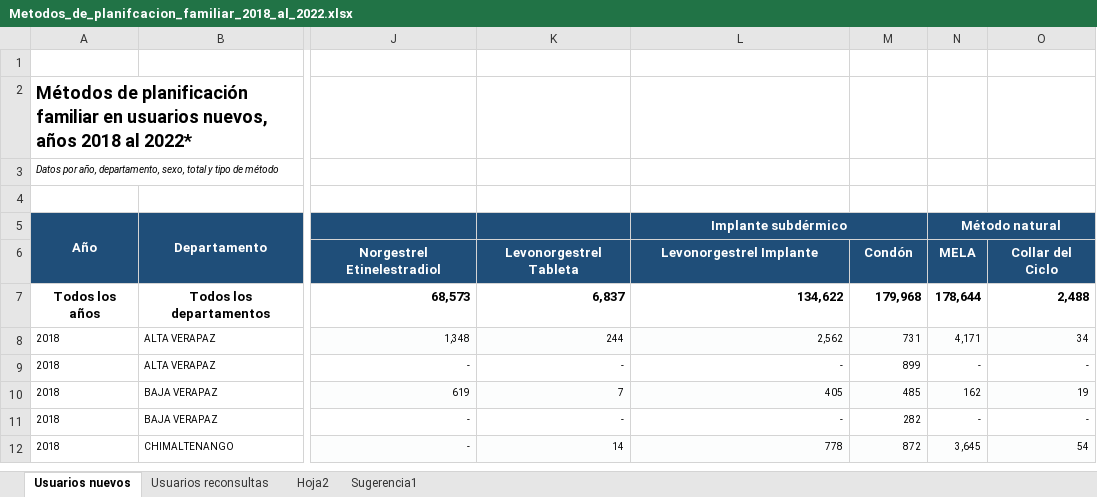
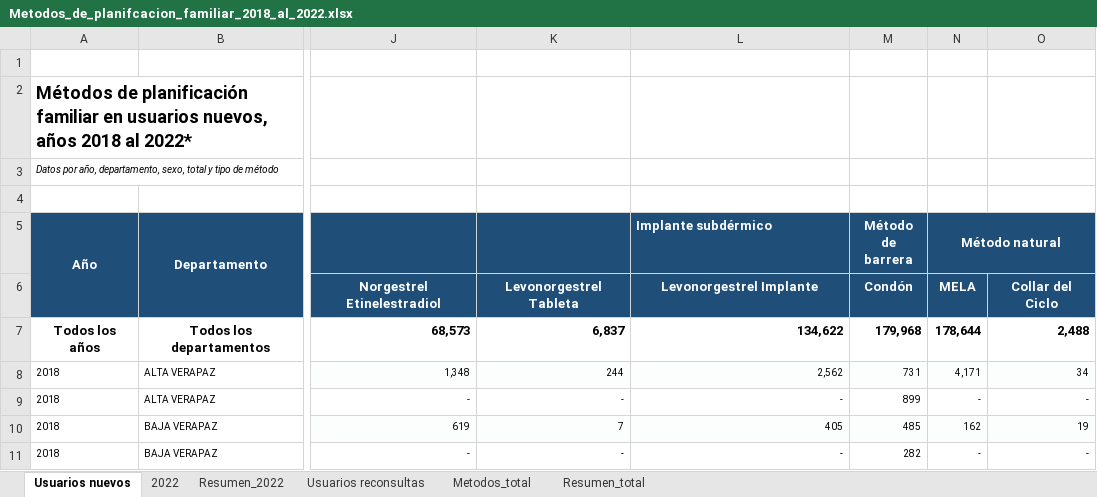
Before and after one commit to UnidadGeneroINE/CompendioGenero2023, an Excel workbook: Codigo/Bases/datos_administrativos/Indicadores_de_Género/SALUD/Metodos_de_planifcacion_familiar_2018_al_2022.xlsx, sheet Usuarios nuevos, drawn as a sheet; only a part is shown, gaps mark what is left out; the shorter side is filled out with more unchanged rows; values as stored, in another font and other column widths than the file's, no borders; charts and pictures not drawn; the diff names each change by its address in the sheet, - before the commit and + after, or states it on an @@ line.

Commit message:
Indicadores de acticoncepción
Se agregaron 2 indicadores sobre métodos de planificación familiar

```diff
--- a/Codigo/Bases/datos_administrativos/Indicadores_de_Género/SALUD/Metodos_de_planifcacion_familiar_2018_al_2022.xlsx (sheet Usuarios nuevos)
+++ b/Codigo/Bases/datos_administrativos/Indicadores_de_Género/SALUD/Metodos_de_planifcacion_familiar_2018_al_2022.xlsx (sheet Usuarios nuevos)
-sheet tab: Hoja2
+sheet tab: Metodos_total
-sheet tab: Sugerencia1
+sheet tab: Resumen_total
+sheet tab: 2022
+sheet tab: Resumen_2022
-L5 alignment: center
+L5 alignment: left
-L5:M5 merged
-M5: (empty)
+M5: Método de barrera
```
Also changed, not shown: Codigo/Bases/datos_administrativos/Indicadores_de_Género/SALUD/CapSalud.xlsx, 15 other files.
